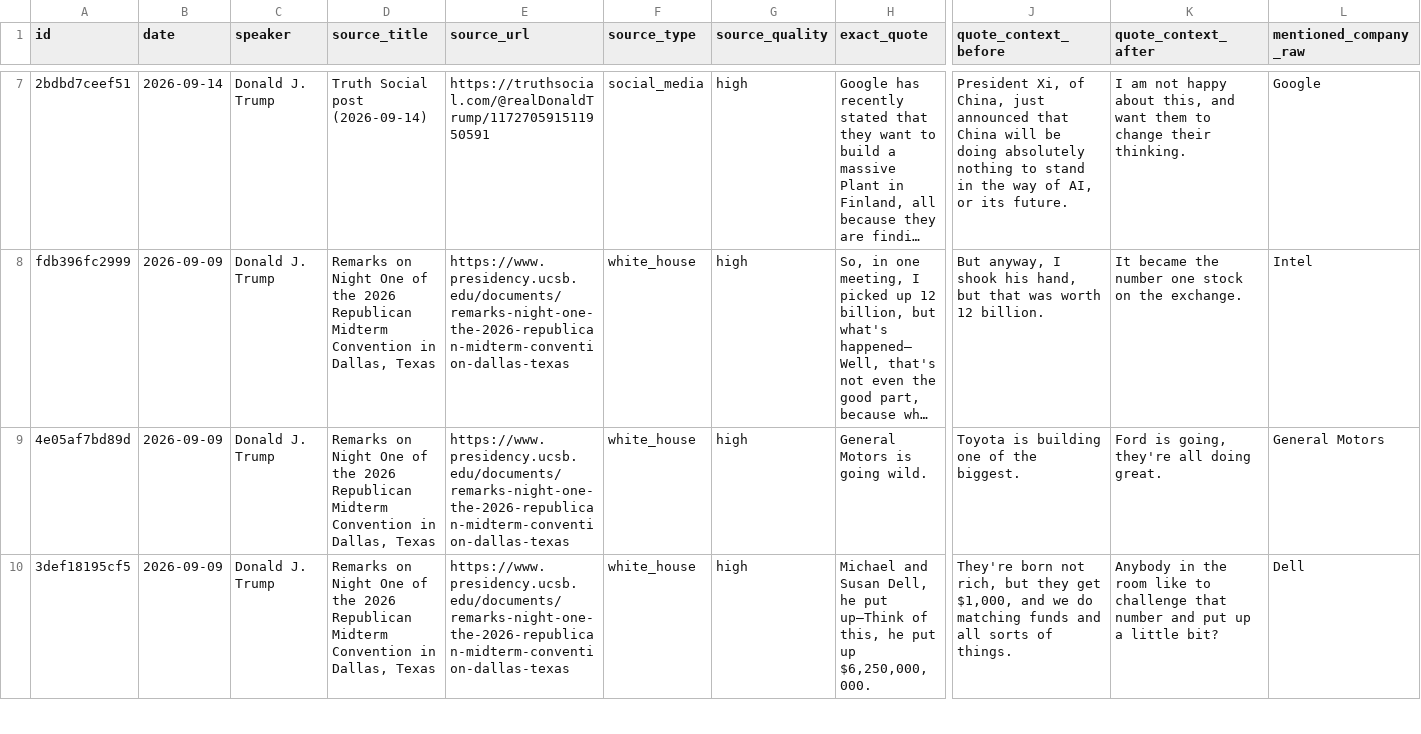
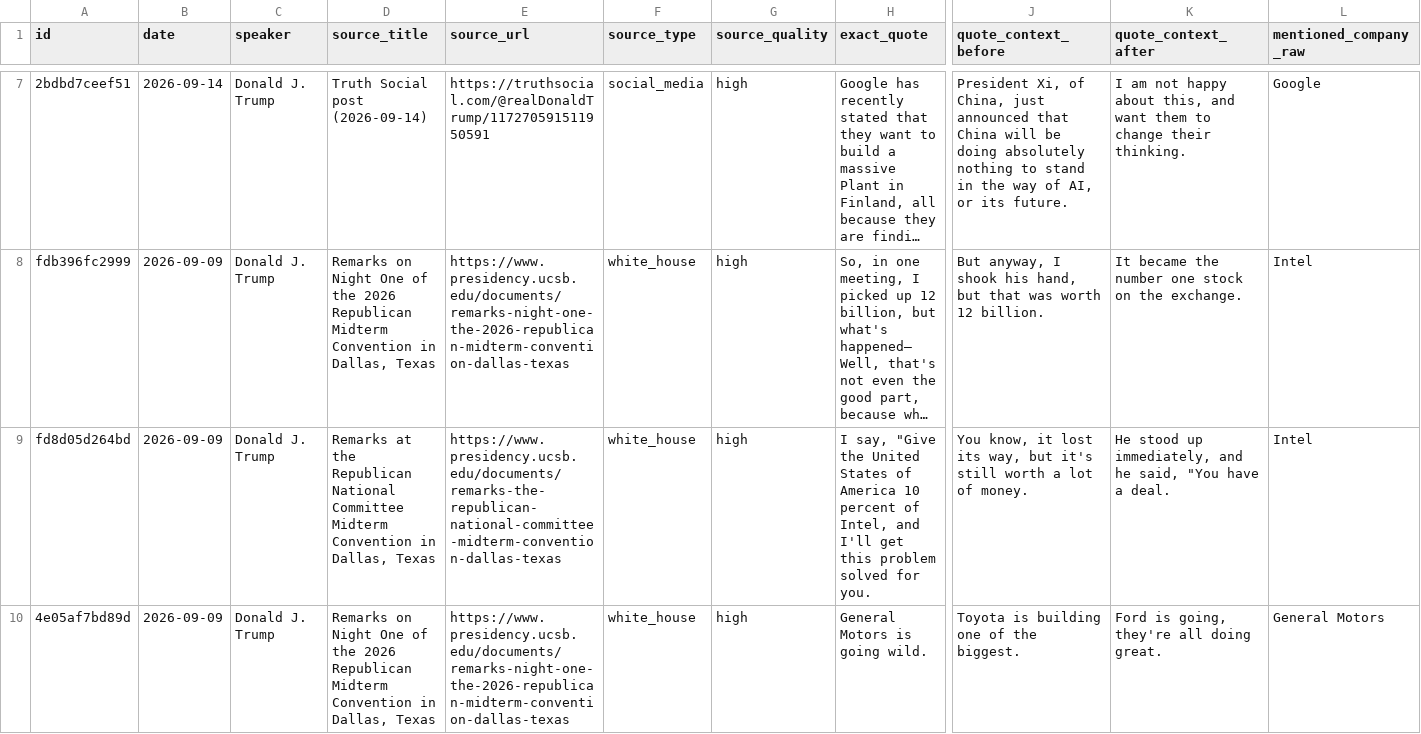
Before and after one commit to anthonyboone/trump-company-tracker, a CSV file: outputs/trump_company_mentions.csv, drawn as a sheet; only a part is shown, gaps mark what is left out; the shorter side is filled out with more unchanged rows; long unchanged cells end in …; rows hold the shown columns only; the diff covers the shown part only; the diff names each change by its address in the sheet, - before the commit and + after, or states it on an @@ line.

```diff
--- a/outputs/trump_company_mentions.csv
+++ b/outputs/trump_company_mentions.csv
+row 9: fd8d05d264bd | 2026-09-09 | Donald J. Trump | Remarks at the Republican National Committee Midterm Convention in Dallas, Texas | https://www.presidency.ucsb.edu/documents/remarks-the-republican-national-committee-midterm-convention-dallas-texas | white_house | high | I say, "Give the United States of America 10 percent of Intel, and I'll get this problem solved for you. | You know, it lost its way, but it's still worth a lot of money. | He stood up immediately, and he said, "You have a deal. | Intel
```
Also changed, not shown: 2 added rows elsewhere in this file, 4 other files.
